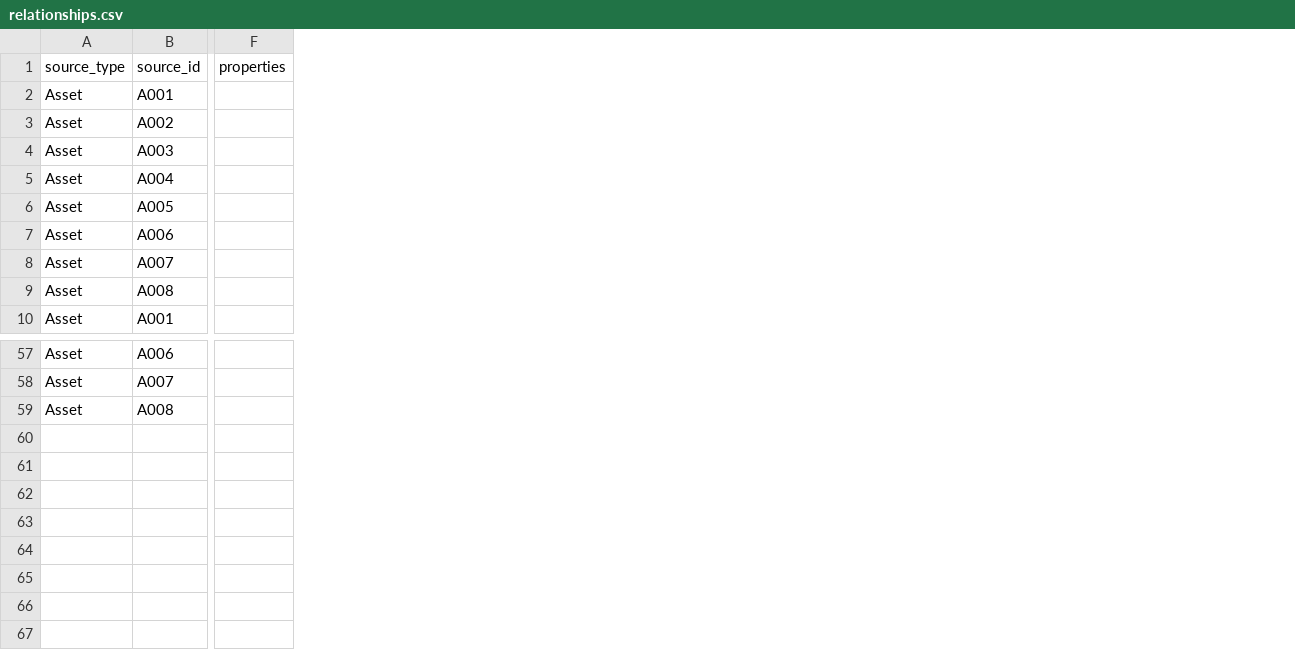
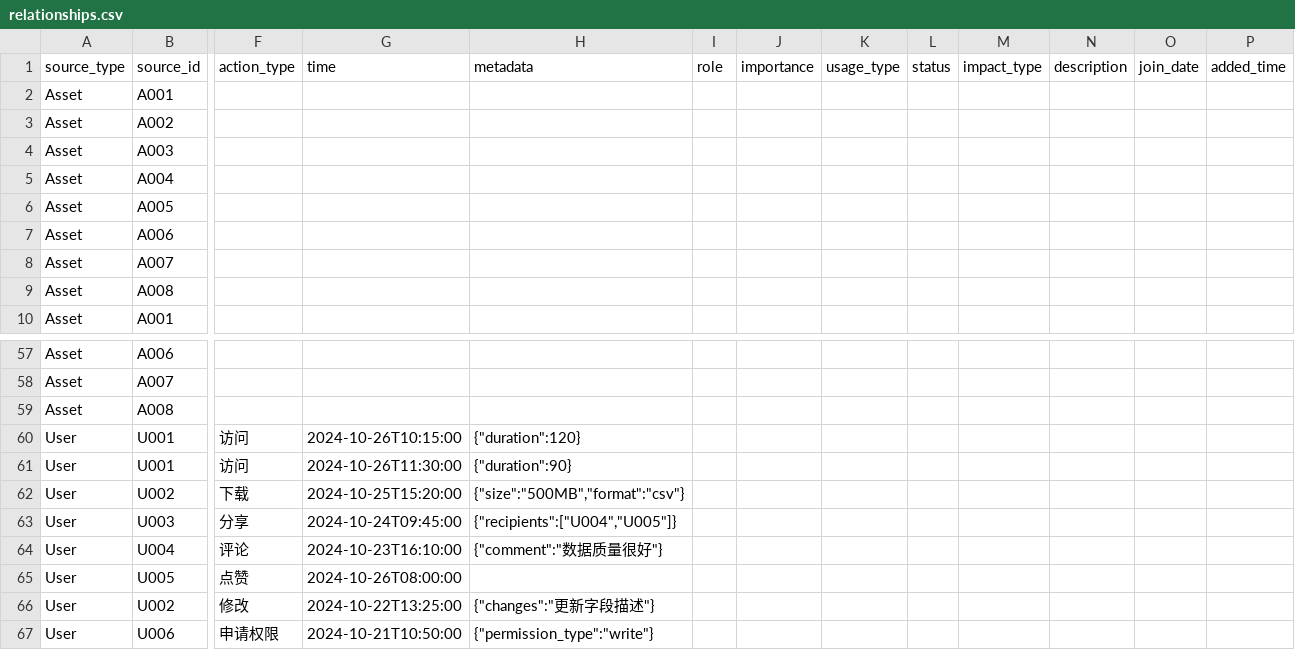
Before and after one commit to xuyhtuuio/ai-knowledge-assistant, a CSV file: data/raw/relationships/relationships.csv, drawn as a sheet; only a part is shown, gaps mark what is left out; removed rows and columns are numbered as before the commit, all else as after; rows hold the shown columns only; the diff names each change by its address in the sheet, - before the commit and + after, or states it on an @@ line.

```diff
--- a/data/raw/relationships/relationships.csv
+++ b/data/raw/relationships/relationships.csv
-column F (properties), empty
+column F (action_type), empty
+column G (time), empty
+column H (metadata), empty
+column I (role), empty
+column J (importance), empty
+column K (usage_type), empty
+column L (status), empty
+column M (impact_type), empty
+column N (description), empty
+column O (join_date), empty
+column P (added_time), empty
+row 60: User | U001 | 访问 | 2024-10-26T10:15:00 | {"duration":120}
+row 61: User | U001 | 访问 | 2024-10-26T11:30:00 | {"duration":90}
+row 62: User | U002 | 下载 | 2024-10-25T15:20:00 | {"size":"500MB","format":"csv"}
+row 63: User | U003 | 分享 | 2024-10-24T09:45:00 | {"recipients":["U004","U005"]}
+row 64: User | U004 | 评论 | 2024-10-23T16:10:00 | {"comment":"数据质量很好"}
+row 65: User | U005 | 点赞 | 2024-10-26T08:00:00
+row 66: User | U002 | 修改 | 2024-10-22T13:25:00 | {"changes":"更新字段描述"}
+row 67: User | U006 | 申请权限 | 2024-10-21T10:50:00 | {"permission_type":"write"}
```
Also changed, not shown: 4 other files.
